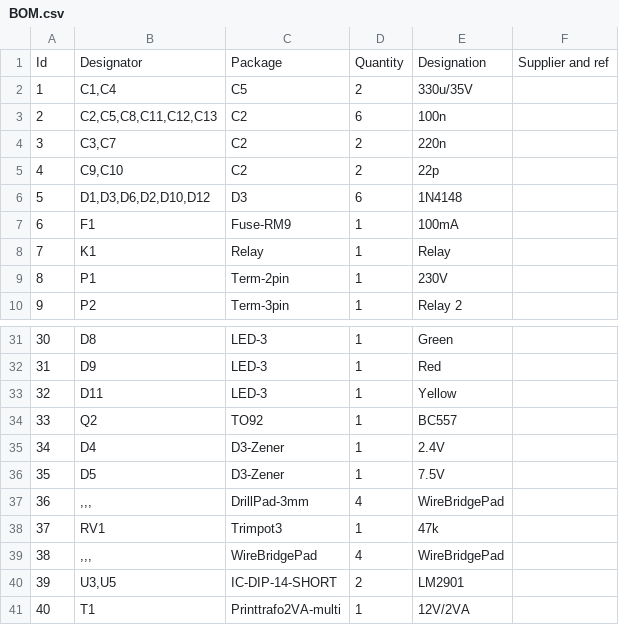
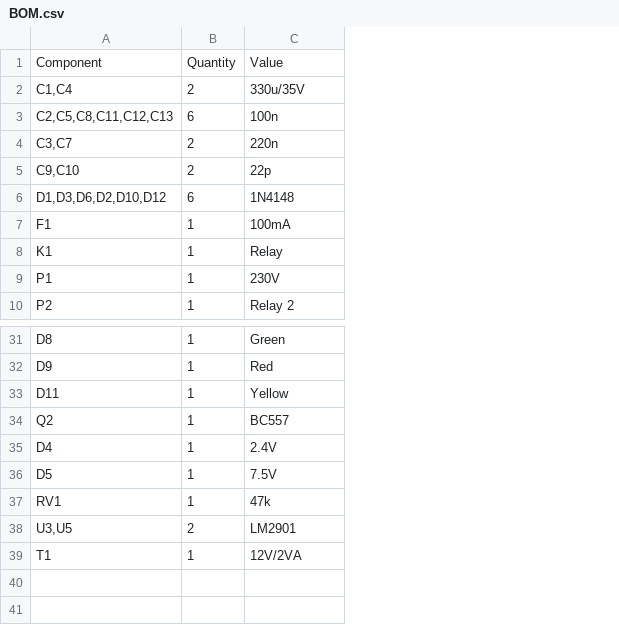
Before and after one commit to nb4787/analogevse-v2, a CSV file: BOM.csv, drawn as a sheet; only a part is shown, gaps mark what is left out; removed rows and columns are numbered as before the commit, all else as after; the diff names each change by its address in the sheet, - before the commit and + after, or states it on an @@ line.

```diff
--- a/BOM.csv
+++ b/BOM.csv
-column A, rows 2-10: 1 | 2 | 3 | 4 | 5 | 6 | 7 | 8 | 9; rows 31-36: 30 | 31 | 32 | 33 | 34 | 35; row 38: 37; rows 40-41: 39 | 40
-column C, rows 2-10: C5 | C2 | C2 | C2 | D3 | Fuse-RM9 | Relay | Term-2pin | Term-3pin; rows 31-36: LED-3 | LED-3 | LED-3 | TO92 | D3-Zener | D3-Zener; row 38: Trimpot3; rows 40-41: IC-DIP-14-SHORT | Printtrafo2VA-multi
-column F, empty
-row 1: Id | Designator | Package | Quantity | Designation | Supplier and ref
+row 1: Component | Quantity | Value
-row 37: 36 | ,,, | DrillPad-3mm | 4 | WireBridgePad
-row 39: 38 | ,,, | WireBridgePad | 4 | WireBridgePad
```
Also changed, not shown: 19 other files.
